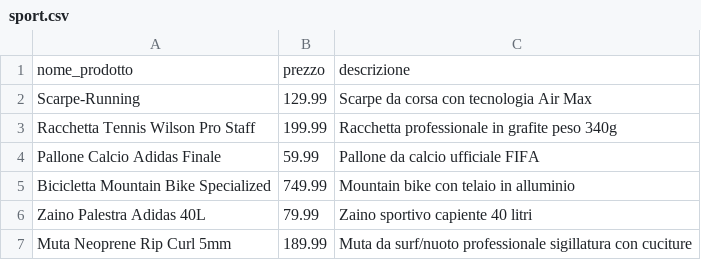
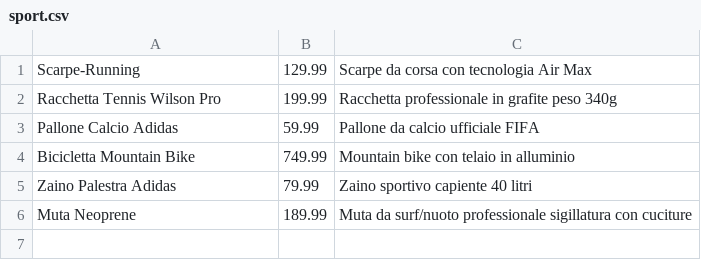
Before and after one commit to ReAlessandro/TPS, a CSV file: e-commerce/sport.csv, drawn as a sheet.

Commit message:
forse report finale

```diff
--- a/e-commerce/sport.csv
+++ b/e-commerce/sport.csv
@@ -1,7 +1,6 @@
-nome_prodotto,prezzo,descrizione
 Scarpe-Running,129.99,Scarpe da corsa con tecnologia Air Max
-Racchetta Tennis Wilson Pro Staff ,199.99 ,Racchetta professionale in grafite peso 340g
-Pallone Calcio Adidas Finale ,59.99 ,Pallone da calcio ufficiale FIFA
-Bicicletta Mountain Bike Specialized ,749.99 ,Mountain bike con telaio in alluminio
-Zaino Palestra Adidas 40L ,79.99 ,Zaino sportivo capiente 40 litri
-Muta Neoprene Rip Curl 5mm ,189.99 ,Muta da surf/nuoto professionale sigillatura con cuciture
+Racchetta Tennis Wilson Pro,199.99,Racchetta professionale in grafite peso 340g
+Pallone Calcio Adidas,59.99,Pallone da calcio ufficiale FIFA
+Bicicletta Mountain Bike,749.99,Mountain bike con telaio in alluminio
+Zaino Palestra Adidas,79.99 ,Zaino sportivo capiente 40 litri
+Muta Neoprene,189.99,Muta da surf/nuoto professionale sigillatura con cuciture
```
Also changed, not shown: 3 other files.
